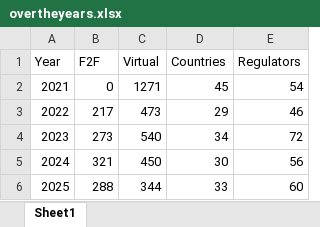
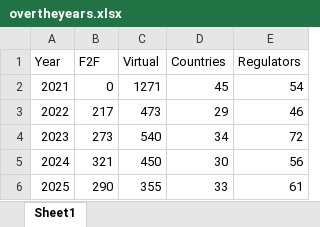
Before and after one commit to efspieurope/workshop, an Excel workbook: data/overtheyears.xlsx, sheet Sheet1, drawn as a sheet; values as stored, in another font and other column widths than the file's, no borders; the diff names each change by its address in the sheet, - before the commit and + after, or states it on an @@ line.

```diff
--- a/data/overtheyears.xlsx (sheet Sheet1)
+++ b/data/overtheyears.xlsx (sheet Sheet1)
-B6 (F2F): 288
+B6 (F2F): 290
-C6 (Virtual): 344
+C6 (Virtual): 355
-E6 (Regulators): 60
+E6 (Regulators): 61
```
Also changed, not shown: 23 other files.
